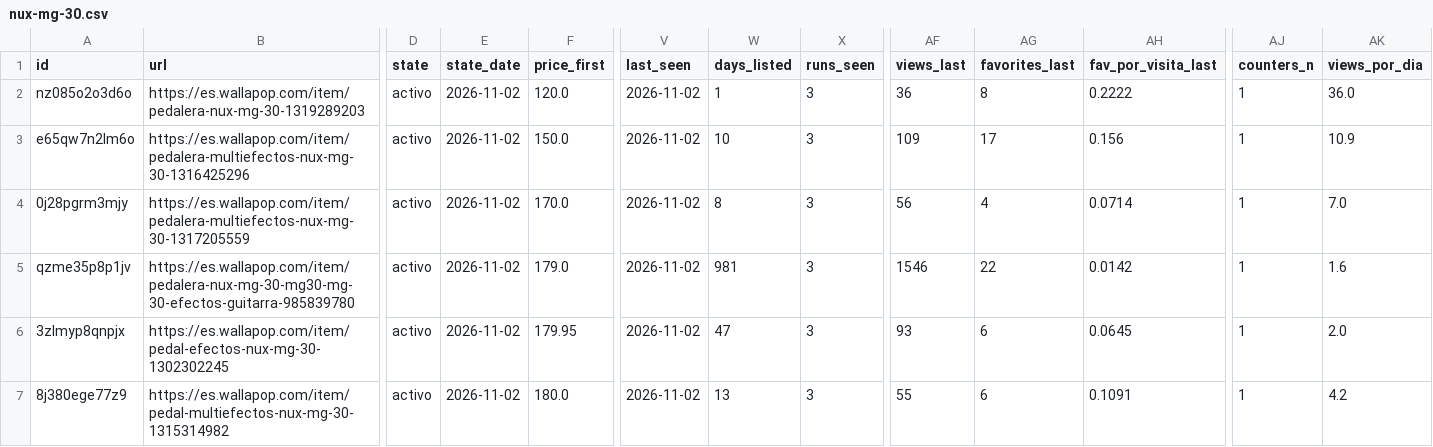
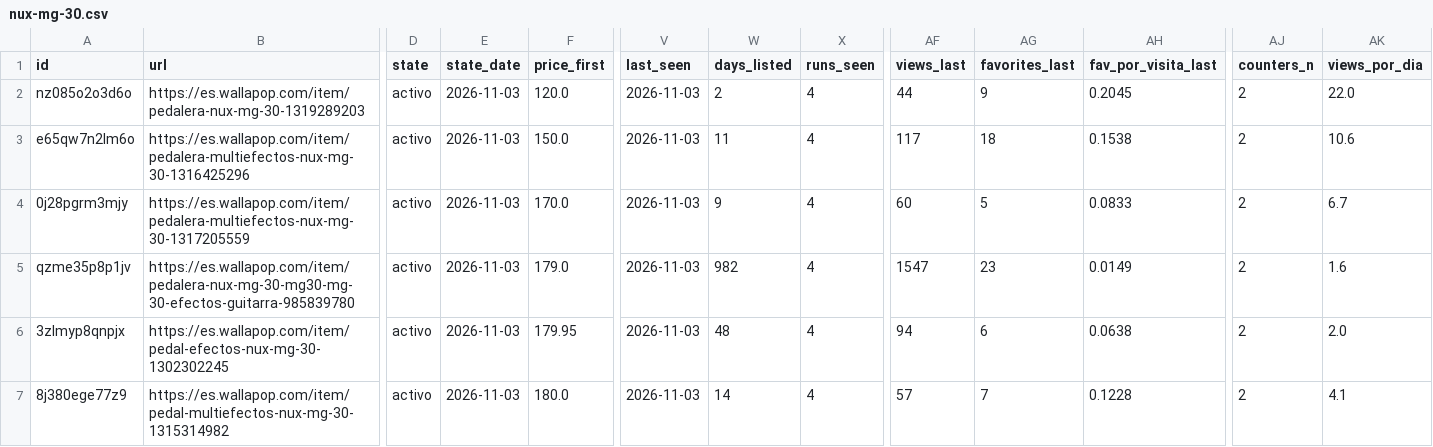
Before and after one commit to pablo16111991/market-analysis, a CSV file: second-hand/data/clean/nux-mg-30.csv, drawn as a sheet; only a part is shown, gaps mark what is left out; the diff covers the shown part only; the diff names each change by its address in the sheet, - before the commit and + after, or states it on an @@ line.

```diff
--- a/second-hand/data/clean/nux-mg-30.csv
+++ b/second-hand/data/clean/nux-mg-30.csv
-E2:E7 (state_date): 2026-11-02
+E2:E7 (state_date): 2026-11-03
-V2:V7 (last_seen): 2026-11-02
+V2:V7 (last_seen): 2026-11-03
-W2 (days_listed): 1
+W2 (days_listed): 2
-X2:X7 (runs_seen): 3
+X2:X7 (runs_seen): 4
-AF2 (views_last): 36
+AF2 (views_last): 44
-AG2 (favorites_last): 8
+AG2 (favorites_last): 9
-AH2 (fav_por_visita_last): 0.2222
+AH2 (fav_por_visita_last): 0.2045
-AJ2:AJ7 (counters_n): 1
+AJ2:AJ7 (counters_n): 2
-AK2 (views_por_dia): 36.0
+AK2 (views_por_dia): 22.0
-W3 (days_listed): 10
+W3 (days_listed): 11
-AF3 (views_last): 109
+AF3 (views_last): 117
-AG3 (favorites_last): 17
+AG3 (favorites_last): 18
-AH3 (fav_por_visita_last): 0.156
+AH3 (fav_por_visita_last): 0.1538
-AK3 (views_por_dia): 10.9
+AK3 (views_por_dia): 10.6
-W4 (days_listed): 8
+W4 (days_listed): 9
-AF4 (views_last): 56
+AF4 (views_last): 60
-AG4 (favorites_last): 4
+AG4 (favorites_last): 5
-AH4 (fav_por_visita_last): 0.0714
+AH4 (fav_por_visita_last): 0.0833
-AK4 (views_por_dia): 7.0
+AK4 (views_por_dia): 6.7
-W5 (days_listed): 981
+W5 (days_listed): 982
-AF5 (views_last): 1546
+AF5 (views_last): 1547
-AG5 (favorites_last): 22
+AG5 (favorites_last): 23
-AH5 (fav_por_visita_last): 0.0142
+AH5 (fav_por_visita_last): 0.0149
-W6 (days_listed): 47
+W6 (days_listed): 48
-AF6 (views_last): 93
+AF6 (views_last): 94
-AH6 (fav_por_visita_last): 0.0645
+AH6 (fav_por_visita_last): 0.0638
-W7 (days_listed): 13
+W7 (days_listed): 14
-AF7 (views_last): 55
+AF7 (views_last): 57
-AG7 (favorites_last): 6
+AG7 (favorites_last): 7
-AH7 (fav_por_visita_last): 0.1091
+AH7 (fav_por_visita_last): 0.1228
-AK7 (views_por_dia): 4.2
+AK7 (views_por_dia): 4.1
```
Also changed, not shown: 1 added row, 1 removed row and 54 edited cells elsewhere in this file, second-hand/data/clean/kymco-k-xct-125.csv, second-hand/data/clean/kymco-super-dink-125.csv, 5 other files.
